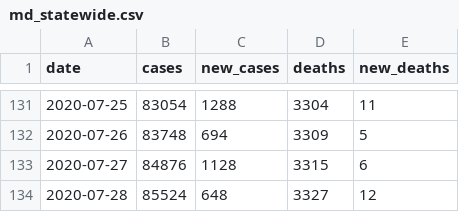
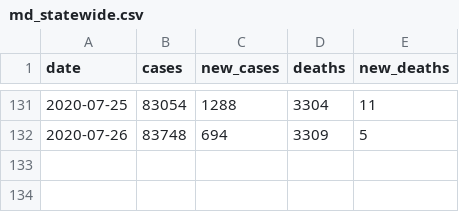
Before and after one commit to prayaggordy/D3-covid-map, a CSV file: data/md_statewide.csv, drawn as a sheet; only a part is shown, gaps mark what is left out.

```diff
--- a/data/md_statewide.csv
+++ b/data/md_statewide.csv
@@ -132,3 +132 @@ date,cases,new_cases,deaths,new_deaths
 2020-07-26,83748,694,3309,5
-2020-07-27,84876,1128,3315,6
-2020-07-28,85524,648,3327,12
```
Also changed, not shown: data/md_counties.csv, data/md_counties_cases.csv, 16 other files.
